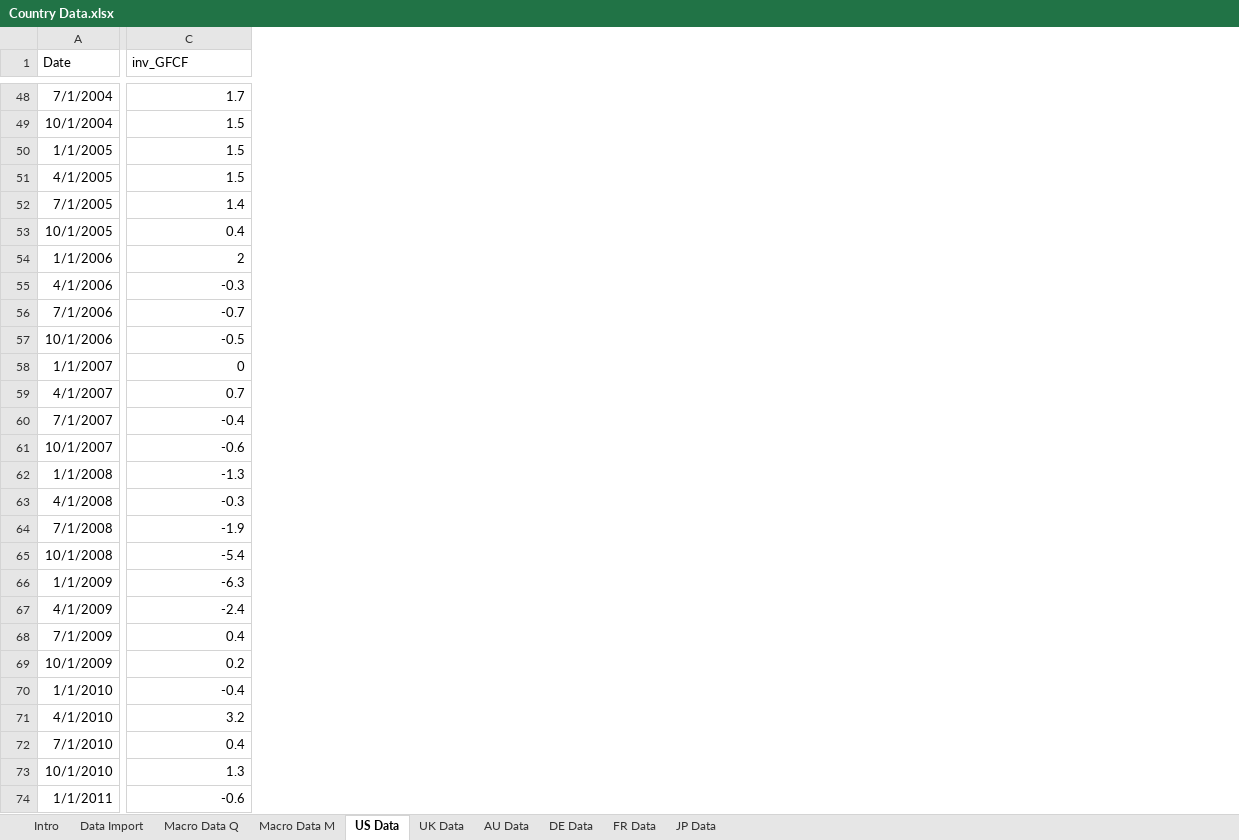
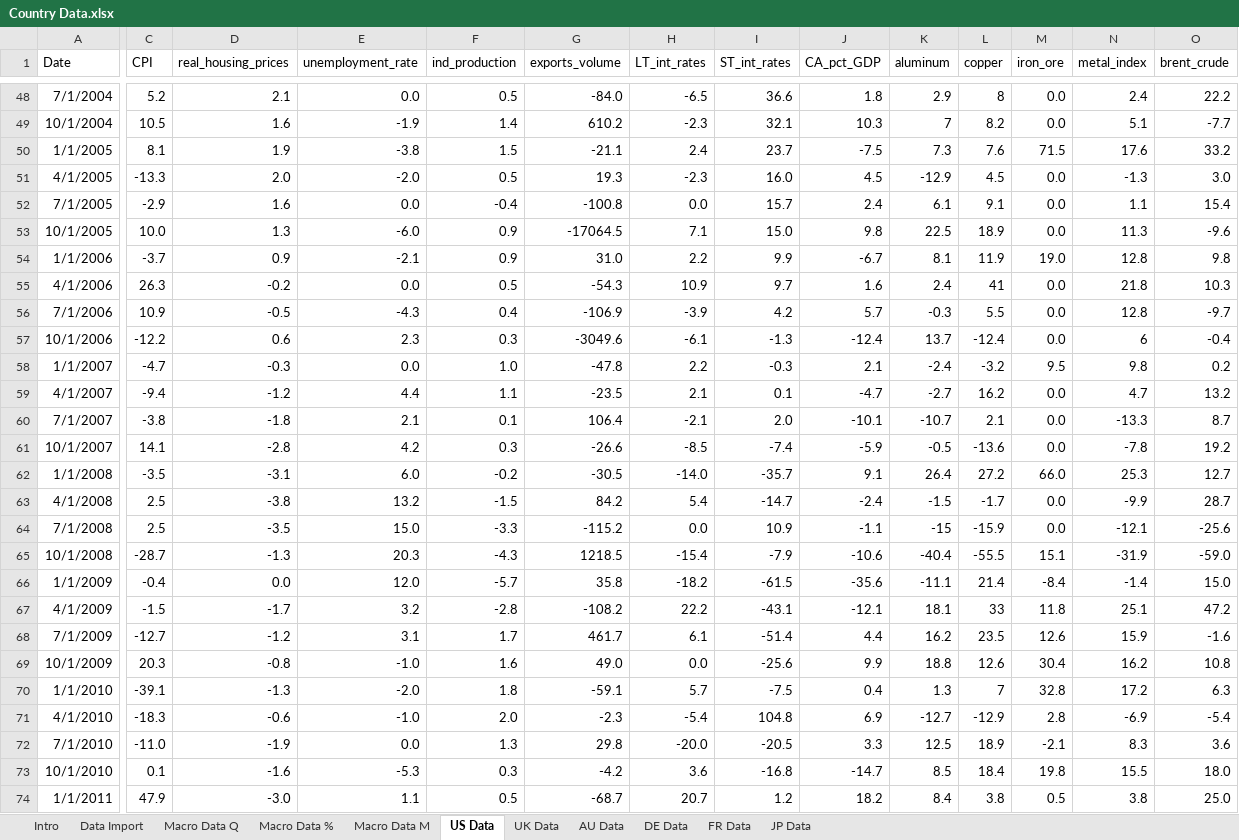
Before and after one commit to szabo-daniel/Thesis, an Excel workbook: Country Data.xlsx, sheet US Data, drawn as a sheet; only a part is shown, gaps mark what is left out; values as stored, in another font and other column widths than the file's, no borders; addresses are those after the commit; the diff covers the shown part only; the diff names each change by its address in the sheet, - before the commit and + after, or states it on an @@ line.

Commit message:
Added OLS regression and additional data

```diff
--- a/Country Data.xlsx (sheet US Data)
+++ b/Country Data.xlsx (sheet US Data)
+sheet tab: Macro Data %
+column C (CPI), rows 48-74: 5.2 | 10.5 | 8.1 | -13.3 | -2.9 | 10.0 | -3.7 | 26.3 | 10.9 | -12.2 | -4.7 | -9.4 | -3.8 | 14.1 | -3.5 | 2.5 | 2.5 | -28.7 | -0.4 | -1.5 | -12.7 | 20.3 | -39.1 | -18.3 | -11.0 | 0.1 | 47.9
+column E (unemployment_rate), rows 48-74: 0.0 | -1.9 | -3.8 | -2.0 | 0.0 | -6.0 | -2.1 | 0.0 | -4.3 | 2.3 | 0.0 | 4.4 | 2.1 | 4.2 | 6.0 | 13.2 | 15.0 | 20.3 | 12.0 | 3.2 | 3.1 | -1.0 | -2.0 | -1.0 | 0.0 | -5.3 | 1.1
+column F (ind_production), rows 48-74: 0.5 | 1.4 | 1.5 | 0.5 | -0.4 | 0.9 | 0.9 | 0.5 | 0.4 | 0.3 | 1.0 | 1.1 | 0.1 | 0.3 | -0.2 | -1.5 | -3.3 | -4.3 | -5.7 | -2.8 | 1.7 | 1.6 | 1.8 | 2.0 | 1.3 | 0.3 | 0.5
+column G (exports_volume), rows 48-74: -84.0 | 610.2 | -21.1 | 19.3 | -100.8 | -17064.5 | 31.0 | -54.3 | -106.9 | -3049.6 | -47.8 | -23.5 | 106.4 | -26.6 | -30.5 | 84.2 | -115.2 | 1218.5 | 35.8 | -108.2 | 461.7 | 49.0 | -59.1 | -2.3 | 29.8 | -4.2 | -68.7
+column H (LT_int_rates), rows 48-74: -6.5 | -2.3 | 2.4 | -2.3 | 0.0 | 7.1 | 2.2 | 10.9 | -3.9 | -6.1 | 2.2 | 2.1 | -2.1 | -8.5 | -14.0 | 5.4 | 0.0 | -15.4 | -18.2 | 22.2 | 6.1 | 0.0 | 5.7 | -5.4 | -20.0 | 3.6 | 20.7
+column I (ST_int_rates), rows 48-74: 36.6 | 32.1 | 23.7 | 16.0 | 15.7 | 15.0 | 9.9 | 9.7 | 4.2 | -1.3 | -0.3 | 0.1 | 2.0 | -7.4 | -35.7 | -14.7 | 10.9 | -7.9 | -61.5 | -43.1 | -51.4 | -25.6 | -7.5 | 104.8 | -20.5 | -16.8 | 1.2
+column J (CA_pct_GDP), rows 48-74: 1.8 | 10.3 | -7.5 | 4.5 | 2.4 | 9.8 | -6.7 | 1.6 | 5.7 | -12.4 | 2.1 | -4.7 | -10.1 | -5.9 | 9.1 | -2.4 | -1.1 | -10.6 | -35.6 | -12.1 | 4.4 | 9.9 | 0.4 | 6.9 | 3.3 | -14.7 | 18.2
+column K (aluminum), rows 48-74: 2.9 | 7 | 7.3 | -12.9 | 6.1 | 22.5 | 8.1 | 2.4 | -0.3 | 13.7 | -2.4 | -2.7 | -10.7 | -0.5 | 26.4 | -1.5 | -15 | -40.4 | -11.1 | 18.1 | 16.2 | 18.8 | 1.3 | -12.7 | 12.5 | 8.5 | 8.4
+column L (copper), rows 48-74: 8 | 8.2 | 7.6 | 4.5 | 9.1 | 18.9 | 11.9 | 41 | 5.5 | -12.4 | -3.2 | 16.2 | 2.1 | -13.6 | 27.2 | -1.7 | -15.9 | -55.5 | 21.4 | 33 | 23.5 | 12.6 | 7 | -12.9 | 18.9 | 18.4 | 3.8
+column M (iron_ore), rows 48-74: 0.0 | 0.0 | 71.5 | 0.0 | 0.0 | 0.0 | 19.0 | 0.0 | 0.0 | 0.0 | 9.5 | 0.0 | 0.0 | 0.0 | 66.0 | 0.0 | 0.0 | 15.1 | -8.4 | 11.8 | 12.6 | 30.4 | 32.8 | 2.8 | -2.1 | 19.8 | 0.5
+column N (metal_index), rows 48-74: 2.4 | 5.1 | 17.6 | -1.3 | 1.1 | 11.3 | 12.8 | 21.8 | 12.8 | 6 | 9.8 | 4.7 | -13.3 | -7.8 | 25.3 | -9.9 | -12.1 | -31.9 | -1.4 | 25.1 | 15.9 | 16.2 | 17.2 | -6.9 | 8.3 | 15.5 | 3.8
+column O (brent_crude), rows 48-74: 22.2 | -7.7 | 33.2 | 3.0 | 15.4 | -9.6 | 9.8 | 10.3 | -9.7 | -0.4 | 0.2 | 13.2 | 8.7 | 19.2 | 12.7 | 28.7 | -25.6 | -59.0 | 15.0 | 47.2 | -1.6 | 10.8 | 6.3 | -5.4 | 3.6 | 18.0 | 25.0
-D1: inv_GFCF
+D1: real_housing_prices
-D48 (real_housing_prices): 1.7
+D48 (real_housing_prices): 2.1
-D49 (real_housing_prices): 1.5
+D49 (real_housing_prices): 1.6
-D50 (real_housing_prices): 1.5
+D50 (real_housing_prices): 1.9
-D51 (real_housing_prices): 1.5
+D51 (real_housing_prices): 2.0
-D52 (real_housing_prices): 1.4
+D52 (real_housing_prices): 1.6
-D53 (real_housing_prices): 0.4
+D53 (real_housing_prices): 1.3
-D54 (real_housing_prices): 2
+D54 (real_housing_prices): 0.9
-D55 (real_housing_prices): -0.3
+D55 (real_housing_prices): -0.2
-D56 (real_housing_prices): -0.7
+D56 (real_housing_prices): -0.5
-D57 (real_housing_prices): -0.5
+D57 (real_housing_prices): 0.6
-D58 (real_housing_prices): 0
+D58 (real_housing_prices): -0.3
-D59 (real_housing_prices): 0.7
+D59 (real_housing_prices): -1.2
-D60 (real_housing_prices): -0.4
+D60 (real_housing_prices): -1.8
-D61 (real_housing_prices): -0.6
+D61 (real_housing_prices): -2.8
-D62 (real_housing_prices): -1.3
+D62 (real_housing_prices): -3.1
-D63 (real_housing_prices): -0.3
+D63 (real_housing_prices): -3.8
-D64 (real_housing_prices): -1.9
+D64 (real_housing_prices): -3.5
-D65 (real_housing_prices): -5.4
+D65 (real_housing_prices): -1.3
-D66 (real_housing_prices): -6.3
+D66 (real_housing_prices): 0.0
-D67 (real_housing_prices): -2.4
+D67 (real_housing_prices): -1.7
-D68 (real_housing_prices): 0.4
+D68 (real_housing_prices): -1.2
-D69 (real_housing_prices): 0.2
+D69 (real_housing_prices): -0.8
-D70 (real_housing_prices): -0.4
+D70 (real_housing_prices): -1.3
-D71 (real_housing_prices): 3.2
+D71 (real_housing_prices): -0.6
-D72 (real_housing_prices): 0.4
+D72 (real_housing_prices): -1.9
-D73 (real_housing_prices): 1.3
+D73 (real_housing_prices): -1.6
-D74 (real_housing_prices): -0.6
+D74 (real_housing_prices): -3.0
```
Also changed, not shown: 1 added column and 97 edited cells elsewhere in this sheet, sheet Macro Data Q, 1 other file.
